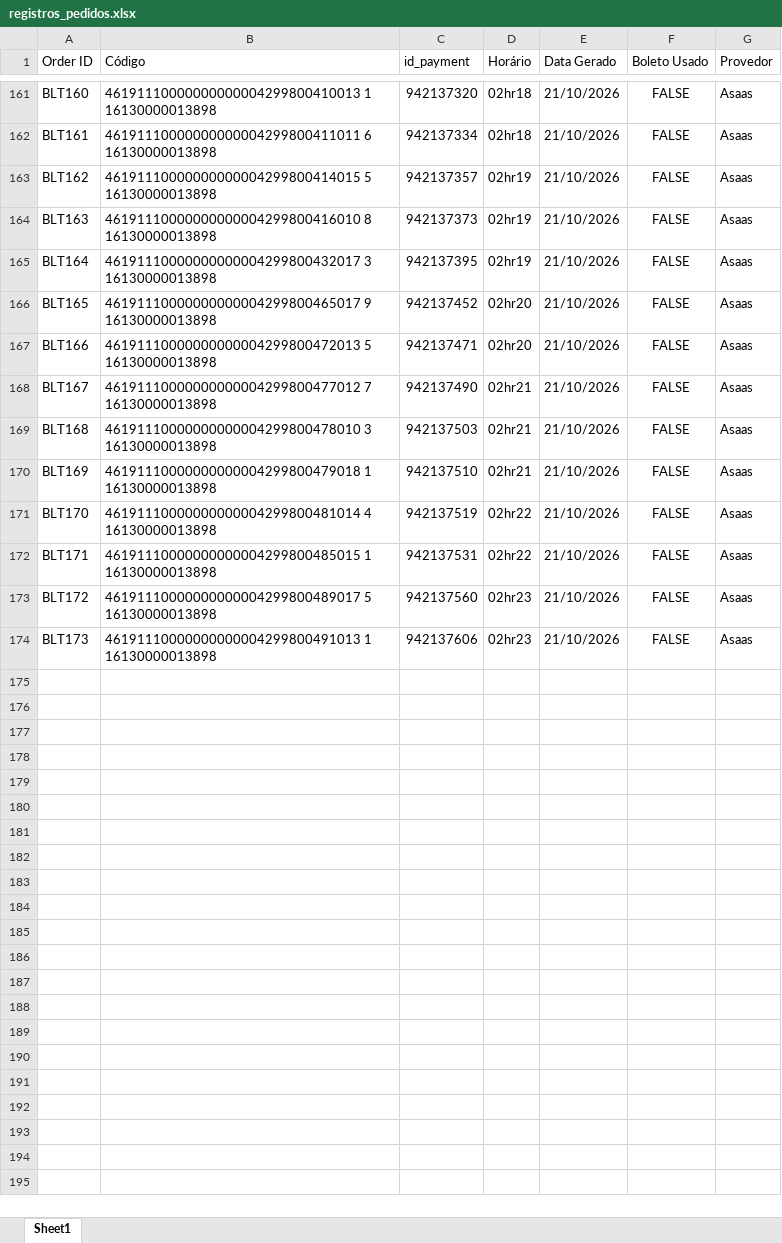
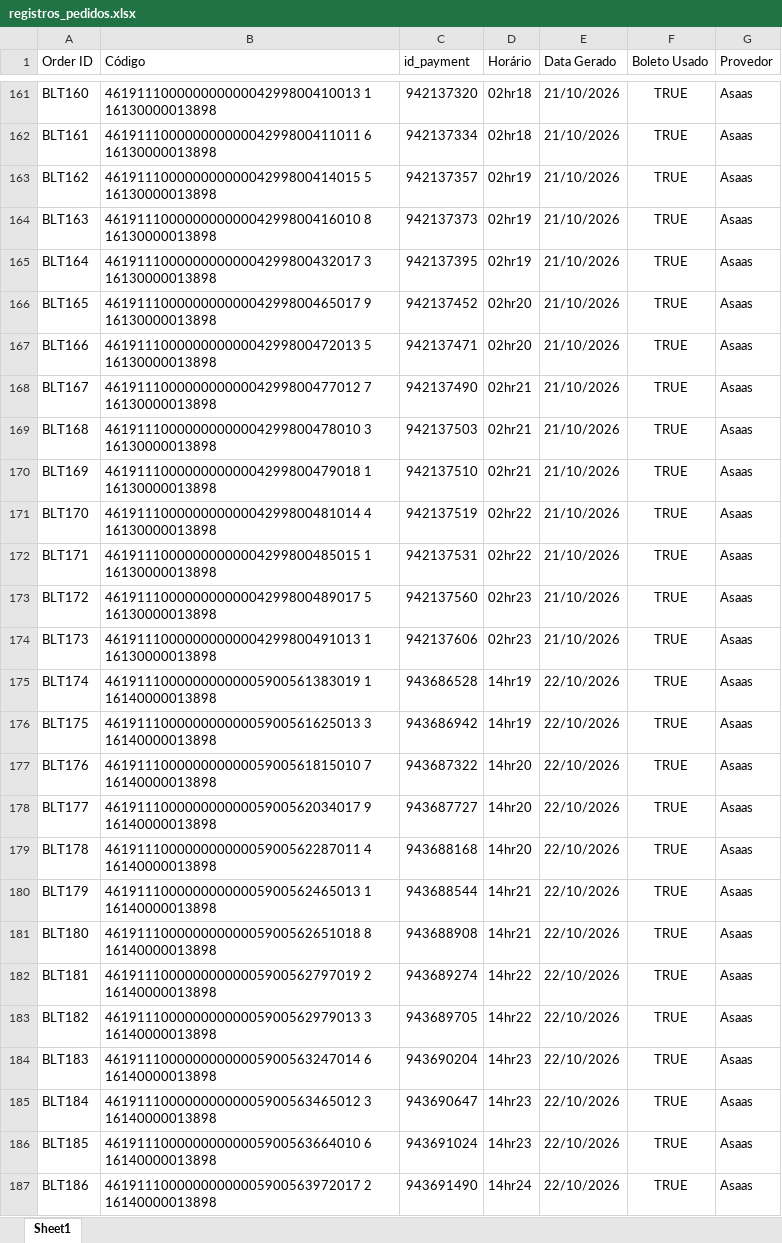
Before and after one commit to vitinbug121-hue/wppWebBoss, an Excel workbook: contas/alvesguilherme838@gmail.com/registros_pedidos.xlsx, sheet Sheet1, drawn as a sheet; only a part is shown, gaps mark what is left out; values as stored, in another font and other column widths than the file's, no borders; the diff covers the shown part only; the diff names each change by its address in the sheet, - before the commit and + after, or states it on an @@ line.

```diff
--- a/contas/alvesguilherme838@gmail.com/registros_pedidos.xlsx (sheet Sheet1)
+++ b/contas/alvesguilherme838@gmail.com/registros_pedidos.xlsx (sheet Sheet1)
-F161:F174 (Boleto Usado): FALSE
+F161:F174 (Boleto Usado): TRUE
+row 175: BLT174 | 46191110000000000005900561383019 1 16140000013898 | 943686528 | 14hr19 | 22/10/2026 | TRUE | Asaas
+row 176: BLT175 | 46191110000000000005900561625013 3 16140000013898 | 943686942 | 14hr19 | 22/10/2026 | TRUE | Asaas
+row 177: BLT176 | 46191110000000000005900561815010 7 16140000013898 | 943687322 | 14hr20 | 22/10/2026 | TRUE | Asaas
+row 178: BLT177 | 46191110000000000005900562034017 9 16140000013898 | 943687727 | 14hr20 | 22/10/2026 | TRUE | Asaas
+row 179: BLT178 | 46191110000000000005900562287011 4 16140000013898 | 943688168 | 14hr20 | 22/10/2026 | TRUE | Asaas
+row 180: BLT179 | 46191110000000000005900562465013 1 16140000013898 | 943688544 | 14hr21 | 22/10/2026 | TRUE | Asaas
+row 181: BLT180 | 46191110000000000005900562651018 8 16140000013898 | 943688908 | 14hr21 | 22/10/2026 | TRUE | Asaas
+row 182: BLT181 | 46191110000000000005900562797019 2 16140000013898 | 943689274 | 14hr22 | 22/10/2026 | TRUE | Asaas
+row 183: BLT182 | 46191110000000000005900562979013 3 16140000013898 | 943689705 | 14hr22 | 22/10/2026 | TRUE | Asaas
+row 184: BLT183 | 46191110000000000005900563247014 6 16140000013898 | 943690204 | 14hr23 | 22/10/2026 | TRUE | Asaas
+row 185: BLT184 | 46191110000000000005900563465012 3 16140000013898 | 943690647 | 14hr23 | 22/10/2026 | TRUE | Asaas
+row 186: BLT185 | 46191110000000000005900563664010 6 16140000013898 | 943691024 | 14hr23 | 22/10/2026 | TRUE | Asaas
+row 187: BLT186 | 46191110000000000005900563972017 2 16140000013898 | 943691490 | 14hr24 | 22/10/2026 | TRUE | Asaas
```
Also changed, not shown: 17 added rows and 27 edited cells elsewhere in this sheet, 17 other files.
